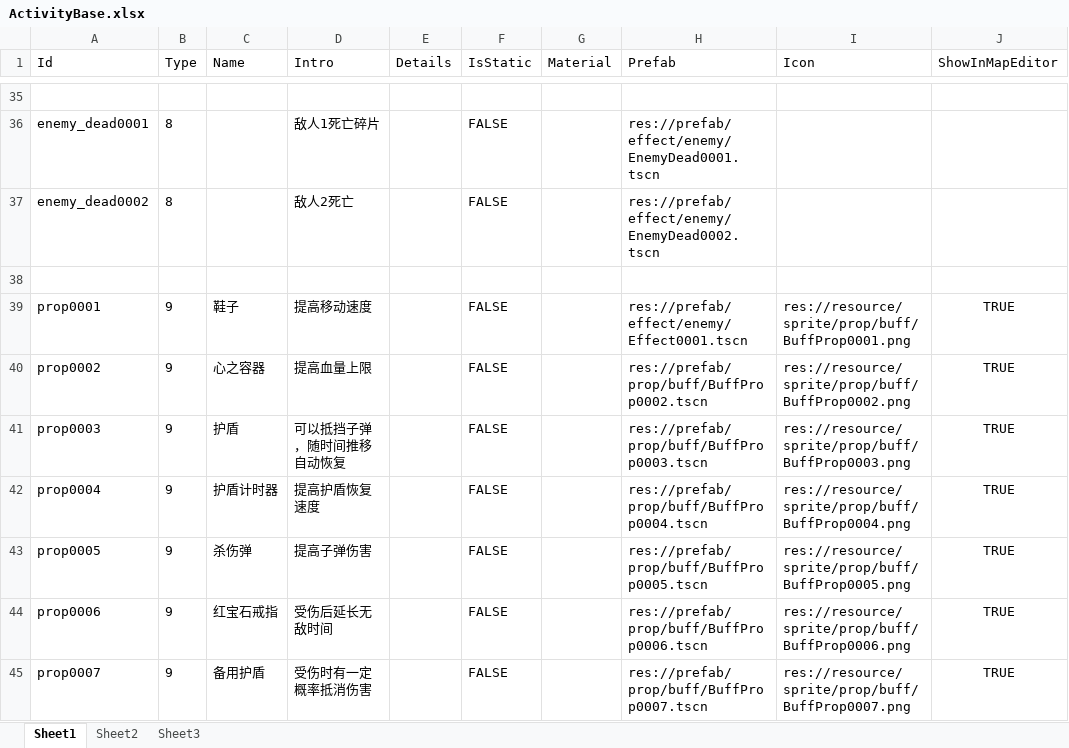
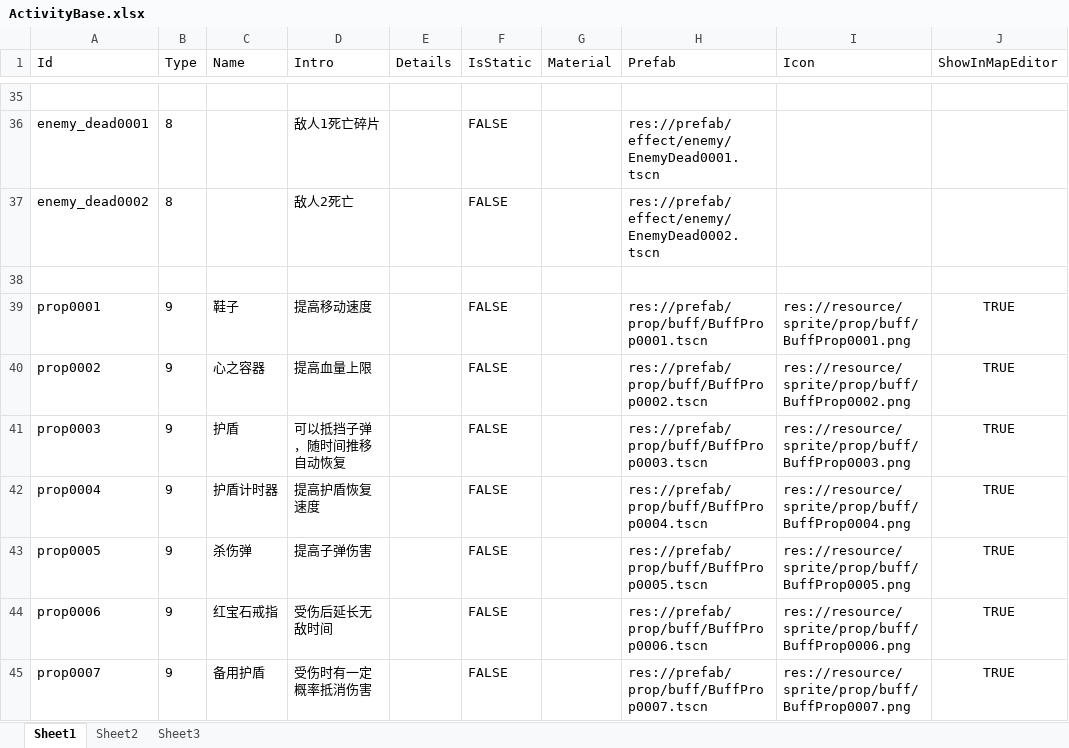
Before and after one commit to xlljc/DungeonShooting, an Excel workbook: DungeonShooting_Godot/excel/ActivityBase.xlsx, sheet Sheet1, drawn as a sheet; only a part is shown, gaps mark what is left out; values as stored, in another font and other column widths than the file's, no borders; the diff names each change by its address in the sheet, - before the commit and + after, or states it on an @@ line.

```diff
--- a/DungeonShooting_Godot/excel/ActivityBase.xlsx (sheet Sheet1)
+++ b/DungeonShooting_Godot/excel/ActivityBase.xlsx (sheet Sheet1)
-H39 (Prefab): res://prefab/effect/enemy/Effect0001.tscn
+H39 (Prefab): res://prefab/prop/buff/BuffProp0001.tscn
```
Also changed, not shown: 28 other files.
